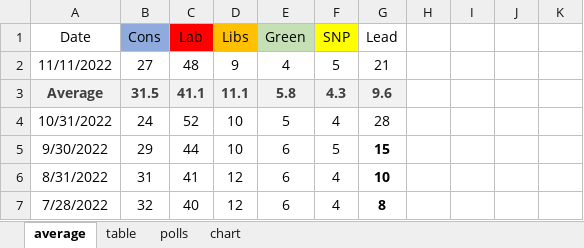
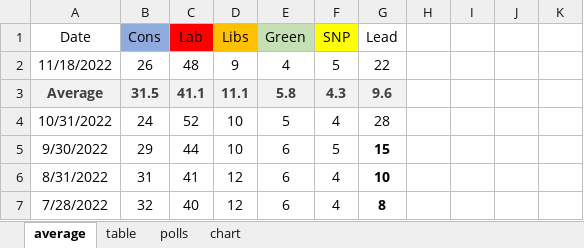
Before and after one commit to kaejames/kaejames.github.io, an Excel workbook: GreatBritain.xlsx, sheet average, drawn as a sheet; only a part is shown; values as stored, in another font and other column widths than the file's, no borders; the diff names each change by its address in the sheet, - before the commit and + after, or states it on an @@ line.

```diff
--- a/GreatBritain.xlsx (sheet average)
+++ b/GreatBritain.xlsx (sheet average)
-A2 (Date): 11/11/2022
+A2 (Date): 11/18/2022
-B2 (Cons): 27
+B2 (Cons): 26
-G2 (Lead): 21
+G2 (Lead): 22
```
Also changed, not shown: sheet polls, sheet chart, 4 other files.
